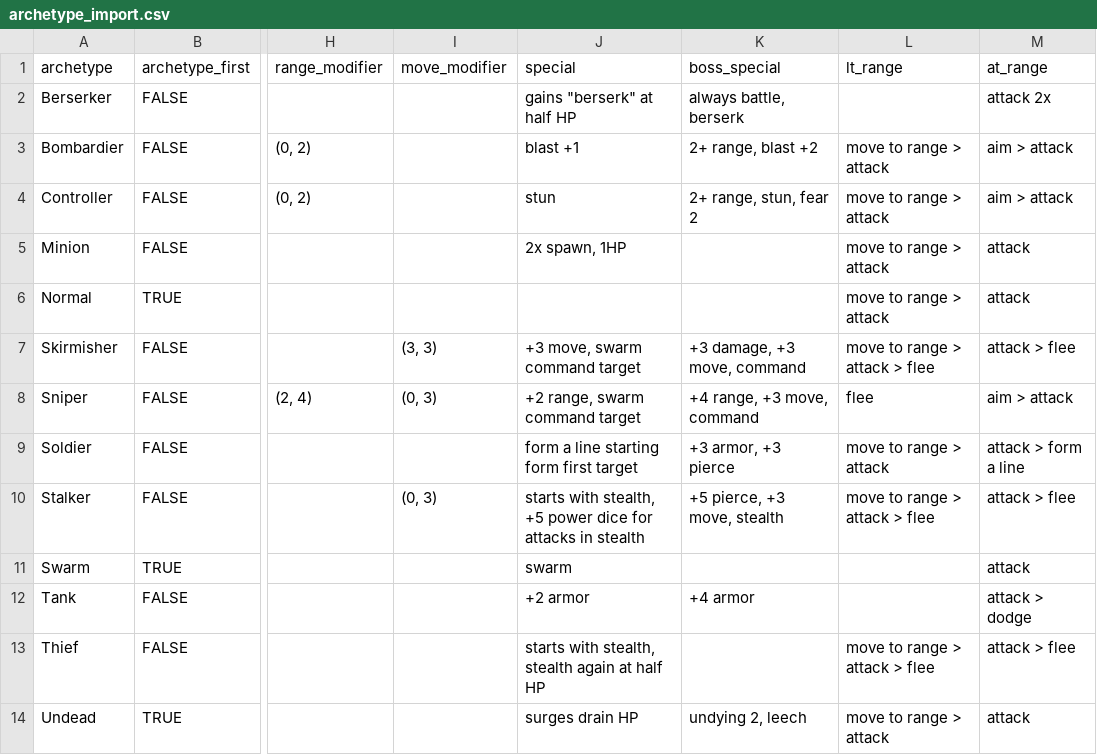
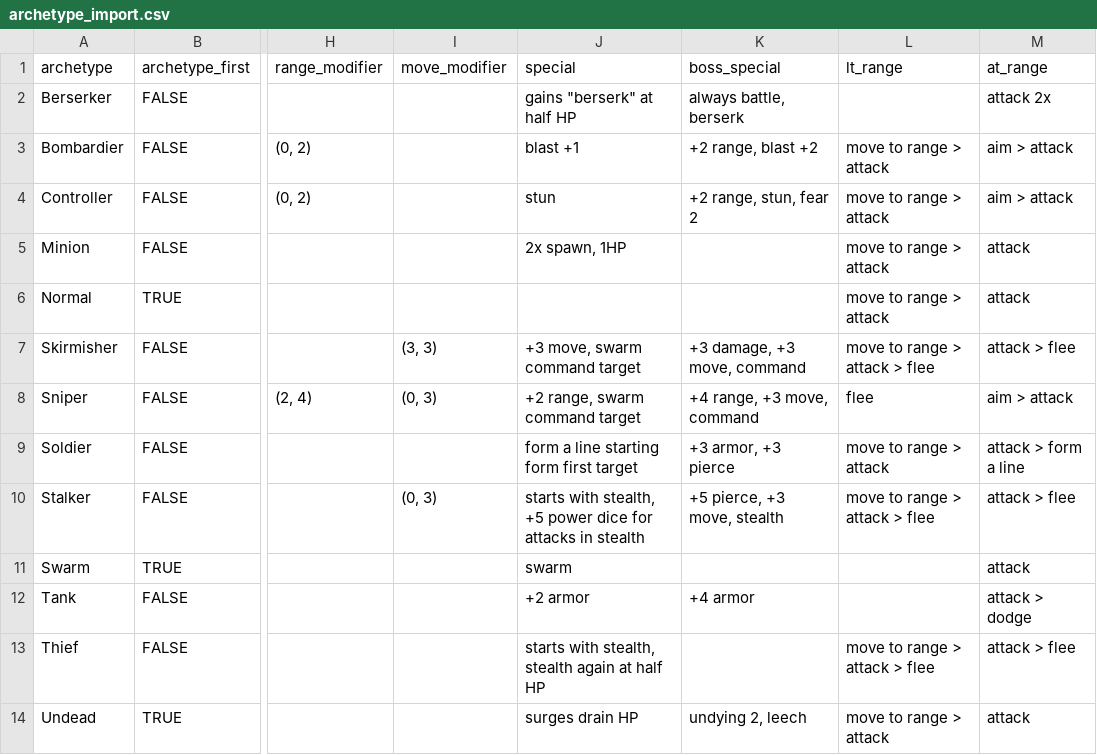
Before and after one commit to KevinCarr42/Descent_AI, a CSV file: archetype_import.csv, drawn as a sheet; only a part is shown, gaps mark what is left out; the diff names each change by its address in the sheet, - before the commit and + after, or states it on an @@ line.

```diff
--- a/archetype_import.csv
+++ b/archetype_import.csv
-K3 (boss_special): 2+ range, blast +2
+K3 (boss_special): +2 range, blast +2
-K4 (boss_special): 2+ range, stun, fear 2
+K4 (boss_special): +2 range, stun, fear 2
```
Also changed, not shown: 3 other files.
